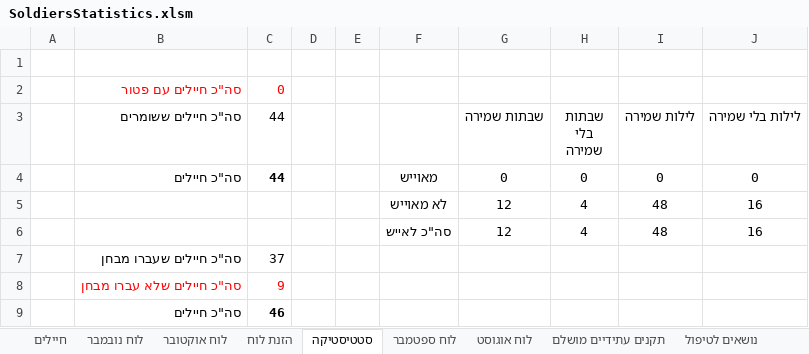
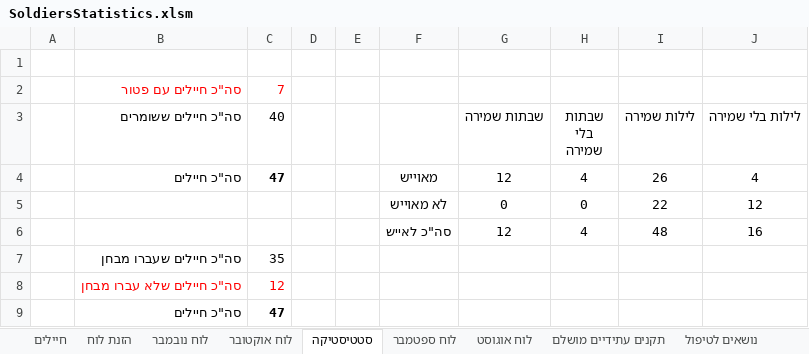
Before and after one commit to YuvalAlf/Duty-Table, an Excel workbook: SoldiersStatistics.xlsm, sheet סטטיסטיקה, drawn as a sheet; values as stored, in another font and other column widths than the file's, no borders; removed rows and columns are numbered as before the commit, all else as after; the diff names each change by its address in the sheet, - before the commit and + after, or states it on an @@ line.

```diff
--- a/SoldiersStatistics.xlsm (sheet סטטיסטיקה)
+++ b/SoldiersStatistics.xlsm (sheet סטטיסטיקה)
@@ sheet tab order changed: חיילים | הזנת לוח | לוח נובמבר | לוח אוקטובר | סטטיסטיקה | לוח ספטמבר | לוח אוגוסט | תקנים עתידיים מושלם | נושאים לטיפול @@
-C2 (40): 0
+C2 (40): 7
-C3: 44
+C3: 40
-row 4:  | סה"כ חיילים | 44 |  |  | מאוייש | 0 | 0 | 0 | 0
-row 5:  |  |  |  |  | לא מאוייש | 12 | 4 | 48 | 16
+row 4:  | סה"כ חיילים | 47 |  |  | מאוייש | 12 | 4 | 26 | 4
+row 5:  |  |  |  |  | לא מאוייש | 0 | 0 | 22 | 12
-C7 (40): 37
+C7 (40): 35
-C8 (40): 9
+C8 (40): 12
-C9 (40): 46
+C9 (40): 47
```
Also changed, not shown: sheet חיילים, sheet הזנת לוח, sheet לוח נובמבר, formulas that keep their value, hidden cells.
